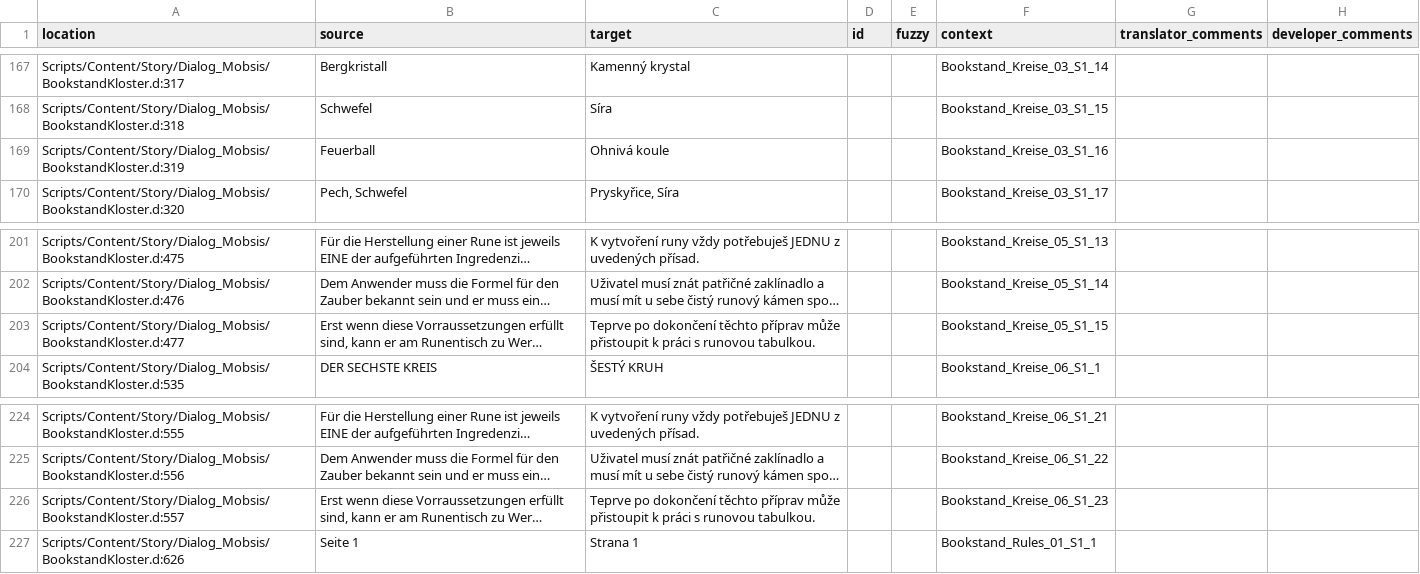
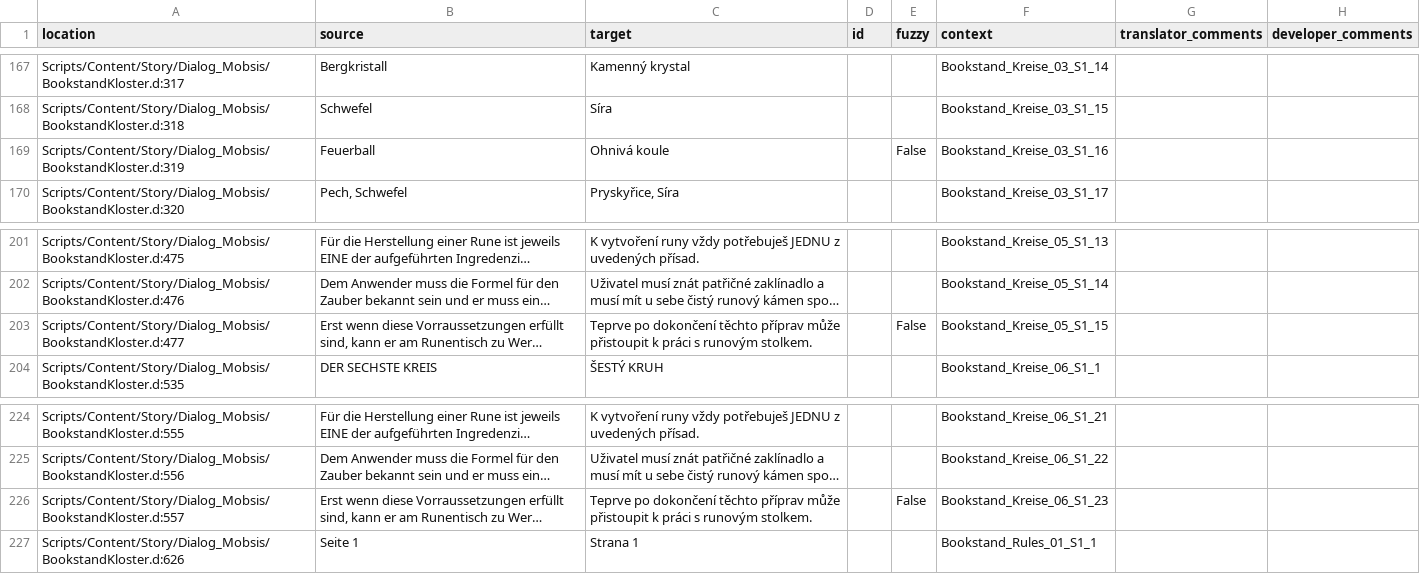
Before and after one commit to auronen/Gothic-2-localization, a CSV file: .translations/cs/Dia_Mobsis.csv, drawn as a sheet; only a part is shown, gaps mark what is left out; long unchanged cells end in …; the diff covers the shown part only; the diff names each change by its address in the sheet, - before the commit and + after, or states it on an @@ line.

```diff
--- a/.translations/cs/Dia_Mobsis.csv
+++ b/.translations/cs/Dia_Mobsis.csv
-E169 (fuzzy): (empty)
+E169 (fuzzy): False
-C203 (target): …práci s runovou tabulkou.
+C203 (target): …práci s runovým stolkem.
-E203 (fuzzy): (empty)
+E203 (fuzzy): False
-C226 (target): …práci s runovou tabulkou.
+C226 (target): …práci s runovým stolkem.
-E226 (fuzzy): (empty)
+E226 (fuzzy): False
```
Also changed, not shown: 10 edited cells elsewhere in this file.
